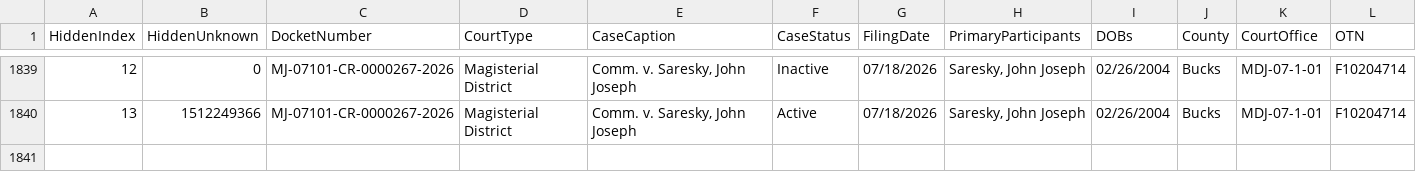
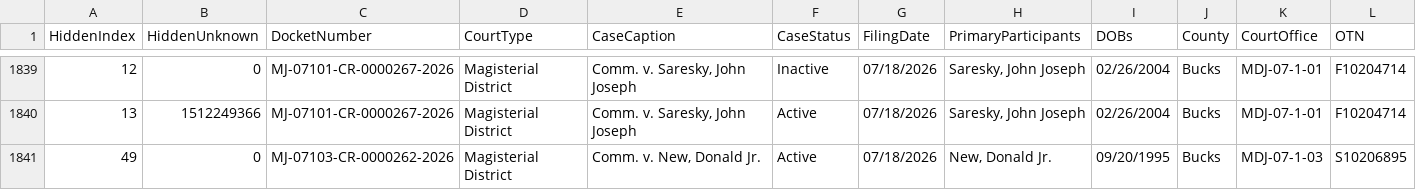
Before and after one commit to CUlleryUSATRepos/BucksCriminalUJSScrapeRepo, a CSV file: docs/data/ujs_criminal_bucks.csv, drawn as a sheet; only a part is shown, gaps mark what is left out; rows hold the shown columns only; the diff names each change by its address in the sheet, - before the commit and + after, or states it on an @@ line.

Commit message:
Daily UJS data update

```diff
--- a/docs/data/ujs_criminal_bucks.csv
+++ b/docs/data/ujs_criminal_bucks.csv
+row 1841: 49 | 0 | MJ-07103-CR-0000262-2026 | Magisterial District | Comm. v. New, Donald Jr. | Active | 07/18/2026 | New, Donald Jr. | 09/20/1995 | Bucks | MDJ-07-1-03 | S10206895
```
Also changed, not shown: ujs_criminal_bucks.csv.
